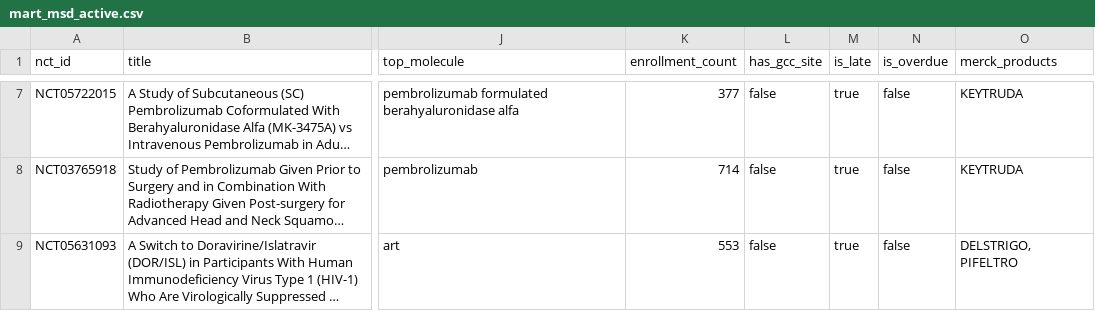
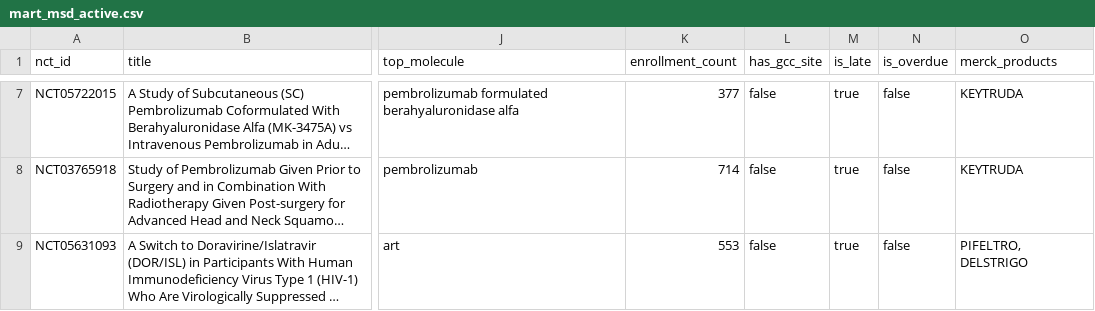
Before and after one commit to f20230125-sudo/trial-pipeline-benchmark, a CSV file: data/marts/mart_msd_active.csv, drawn as a sheet; only a part is shown, gaps mark what is left out; long unchanged cells end in …; the diff covers the shown part only; the diff names each change by its address in the sheet, - before the commit and + after, or states it on an @@ line.

```diff
--- a/data/marts/mart_msd_active.csv
+++ b/data/marts/mart_msd_active.csv
-O9 (merck_products): DELSTRIGO, PIFELTRO
+O9 (merck_products): PIFELTRO, DELSTRIGO
```
Also changed, not shown: 6 edited cells elsewhere in this file, data/marts/mart_gulf_country.csv, data/marts/mart_gulf_removed.csv, 3 other files.
